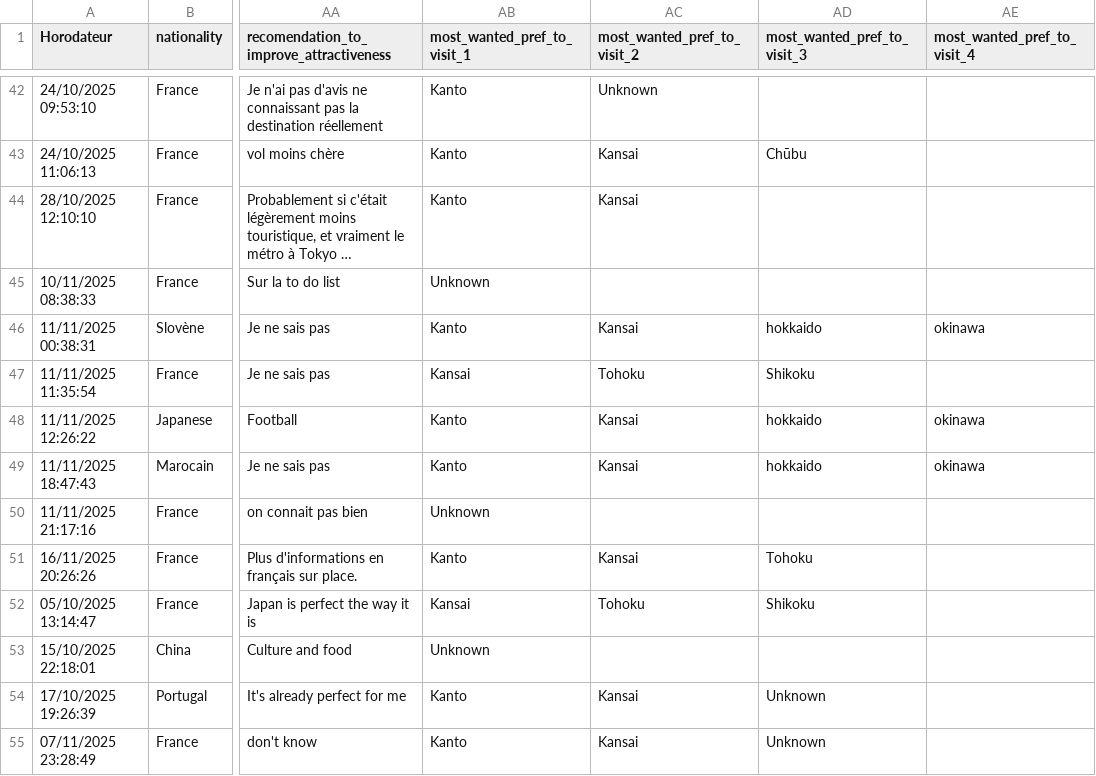
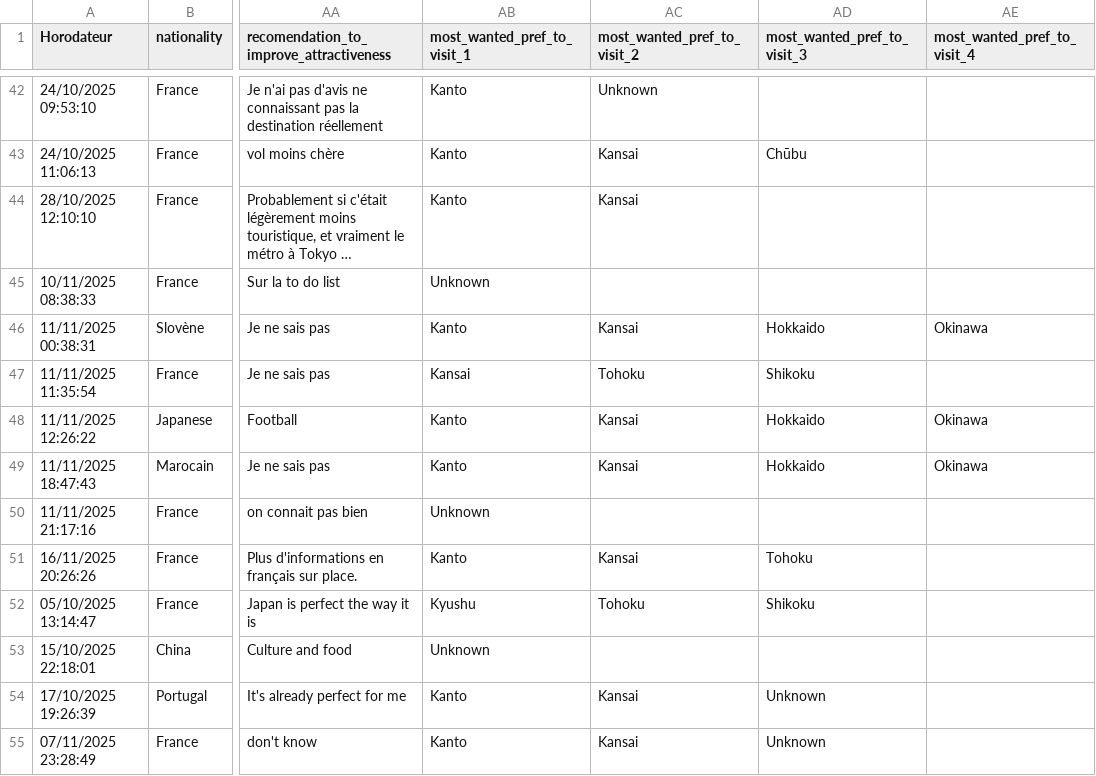
Before and after one commit to JBaptisteAll/Japan_tourism_analysis, a CSV file: df_clean.csv, drawn as a sheet; only a part is shown, gaps mark what is left out; long unchanged cells end in …; the diff covers the shown part only; the diff names each change by its address in the sheet, - before the commit and + after, or states it on an @@ line.

```diff
--- a/df_clean.csv
+++ b/df_clean.csv
-AD46 (most_wanted_pref_to_visit_3): hokkaido
+AD46 (most_wanted_pref_to_visit_3): Hokkaido
-AE46 (most_wanted_pref_to_visit_4): okinawa
+AE46 (most_wanted_pref_to_visit_4): Okinawa
-AD48:AD49 (most_wanted_pref_to_visit_3): hokkaido
+AD48:AD49 (most_wanted_pref_to_visit_3): Hokkaido
-AE48:AE49 (most_wanted_pref_to_visit_4): okinawa
+AE48:AE49 (most_wanted_pref_to_visit_4): Okinawa
-AB52 (most_wanted_pref_to_visit_1): Kansai
+AB52 (most_wanted_pref_to_visit_1): Kyushu
```
Also changed, not shown: 15 edited cells elsewhere in this file, 2 other files.
